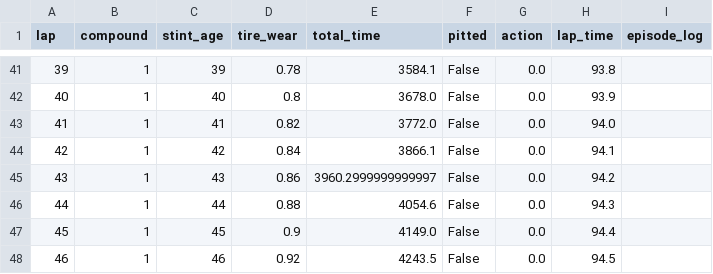
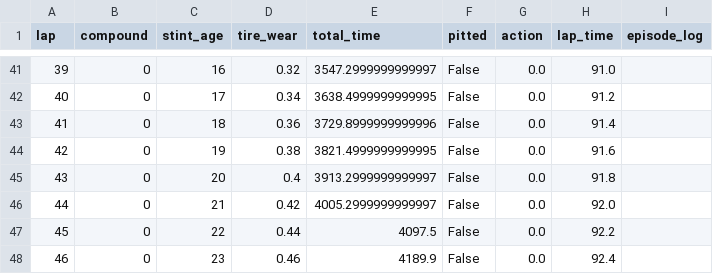
Before and after one commit to ghuckerby/f1-rl-strategy, a CSV file: f1_gym/deterministic/logs/race_log_Medium.csv, drawn as a sheet; only a part is shown, gaps mark what is left out; the diff covers the shown part only.

```diff
--- a/f1_gym/deterministic/logs/race_log_Medium.csv
+++ b/f1_gym/deterministic/logs/race_log_Medium.csv
@@ -41,8 +41,8 @@ lap,compound,stint_age,tire_wear,total_time,pitted,action,lap_time,episode_log
-39,1,39,0.78,3584.1,False,0.0,93.8,
-40,1,40,0.8,3678.0,False,0.0,93.9,
-41,1,41,0.82,3772.0,False,0.0,94.0,
-42,1,42,0.84,3866.1,False,0.0,94.1,
-43,1,43,0.86,3960.2999999999997,False,0.0,94.2,
-44,1,44,0.88,4054.6,False,0.0,94.3,
-45,1,45,0.9,4149.0,False,0.0,94.4,
-46,1,46,0.92,4243.5,False,0.0,94.5,
+39,0,16,0.32,3547.2999999999997,False,0.0,91.0,
+40,0,17,0.34,3638.4999999999995,False,0.0,91.2,
+41,0,18,0.36,3729.8999999999996,False,0.0,91.4,
+42,0,19,0.38,3821.4999999999995,False,0.0,91.6,
+43,0,20,0.4,3913.2999999999997,False,0.0,91.8,
+44,0,21,0.42,4005.2999999999997,False,0.0,92.0,
+45,0,22,0.44,4097.5,False,0.0,92.2,
+46,0,23,0.46,4189.9,False,0.0,92.4,
```
Also changed, not shown: 98 edited cells elsewhere in this file, f1_gym/deterministic/logs/race_log_Hard.csv, f1_gym/deterministic/logs/race_log_Soft.csv, 7 other files.
